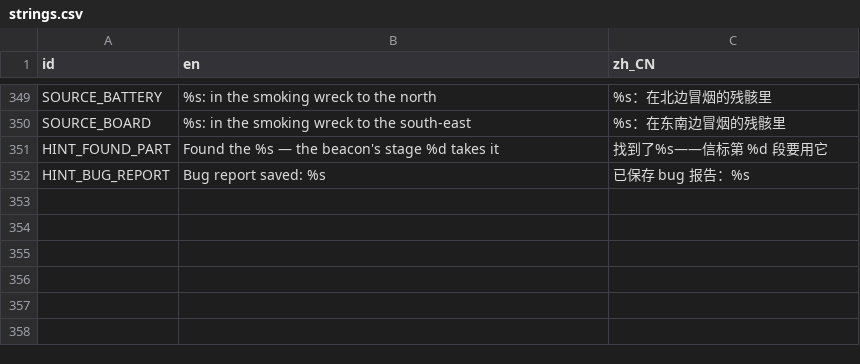
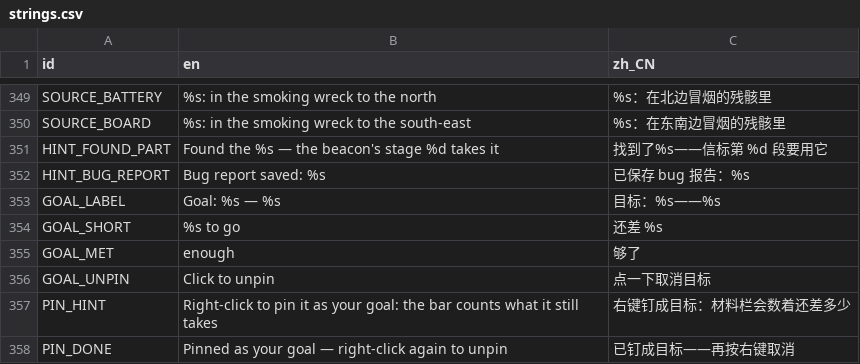
Before and after one commit to kcokz/dino-td, a CSV file: translations/strings.csv, drawn as a sheet; only a part is shown, gaps mark what is left out; the diff names each change by its address in the sheet, - before the commit and + after, or states it on an @@ line.

```diff
--- a/translations/strings.csv
+++ b/translations/strings.csv
+row 353: GOAL_LABEL | Goal: %s — %s | 目标：%s——%s
+row 354: GOAL_SHORT | %s to go | 还差 %s
+row 355: GOAL_MET | enough | 够了
+row 356: GOAL_UNPIN | Click to unpin | 点一下取消目标
+row 357: PIN_HINT | Right-click to pin it as your goal: the bar counts what it still takes | 右键钉成目标：材料栏会数着还差多少
+row 358: PIN_DONE | Pinned as your goal — right-click again to unpin | 已钉成目标——再按右键取消
```
Also changed, not shown: 13 other files.
